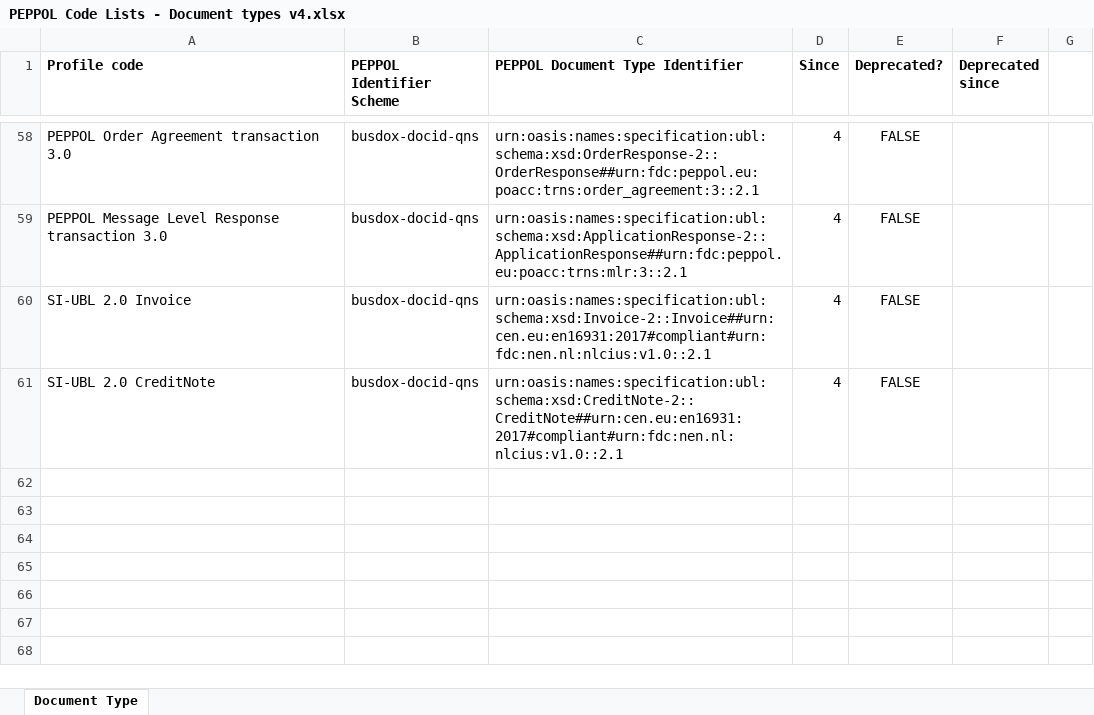
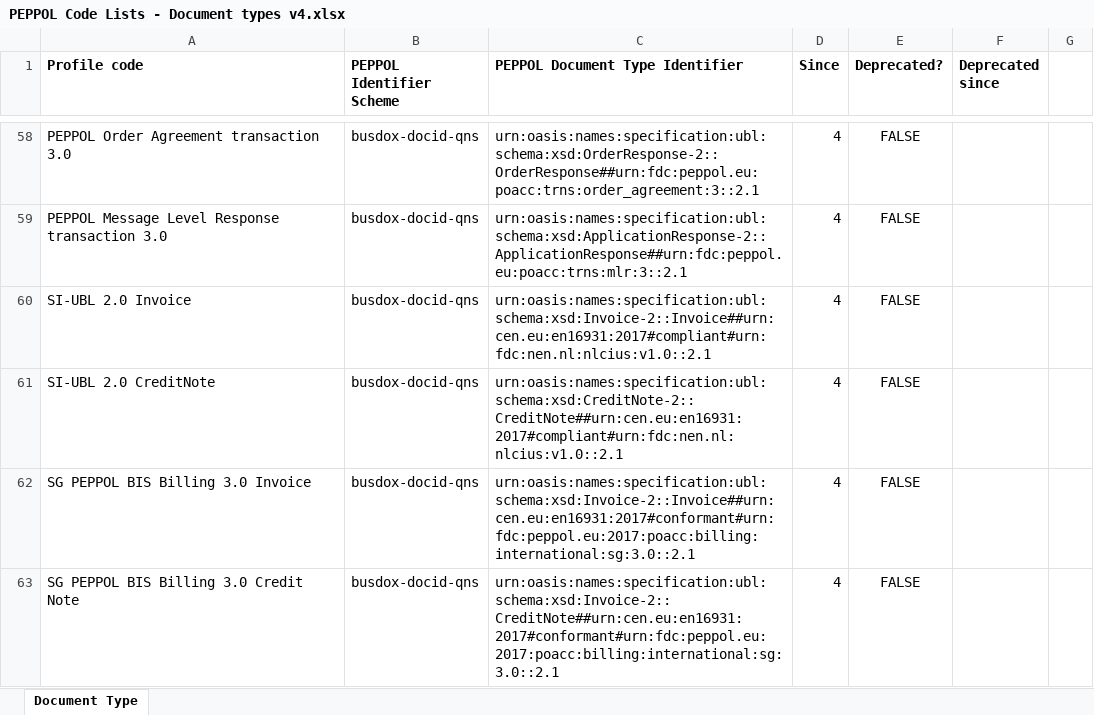
Before and after one commit to OpenPEPPOL/documentation, an Excel workbook: Code Lists/PEPPOL Code Lists - Document types v4.xlsx, sheet Document Type, drawn as a sheet; only a part is shown, gaps mark what is left out; values as stored, in another font and other column widths than the file's, no borders; the diff names each change by its address in the sheet, - before the commit and + after, or states it on an @@ line.

Commit message:
Added SG identifiers; TICC-67

```diff
--- a/Code Lists/PEPPOL Code Lists - Document types v4.xlsx (sheet Document Type)
+++ b/Code Lists/PEPPOL Code Lists - Document types v4.xlsx (sheet Document Type)
+row 62: SG PEPPOL BIS Billing 3.0 Invoice | busdox-docid-qns | urn:oasis:names:specification:ubl:schema:xsd:Invoice-2::Invoice##urn:cen.eu:en16931:2017#conformant#urn:fdc:peppol.eu:2017:poacc:billing:international:sg:3.0::2.1 | 4 | FALSE
+row 63: SG PEPPOL BIS Billing 3.0 Credit Note | busdox-docid-qns | urn:oasis:names:specification:ubl:schema:xsd:Invoice-2::CreditNote##urn:cen.eu:en16931:2017#conformant#urn:fdc:peppol.eu:2017:poacc:billing:international:sg:3.0::2.1 | 4 | FALSE
```
Also changed, not shown: 1 other file.
